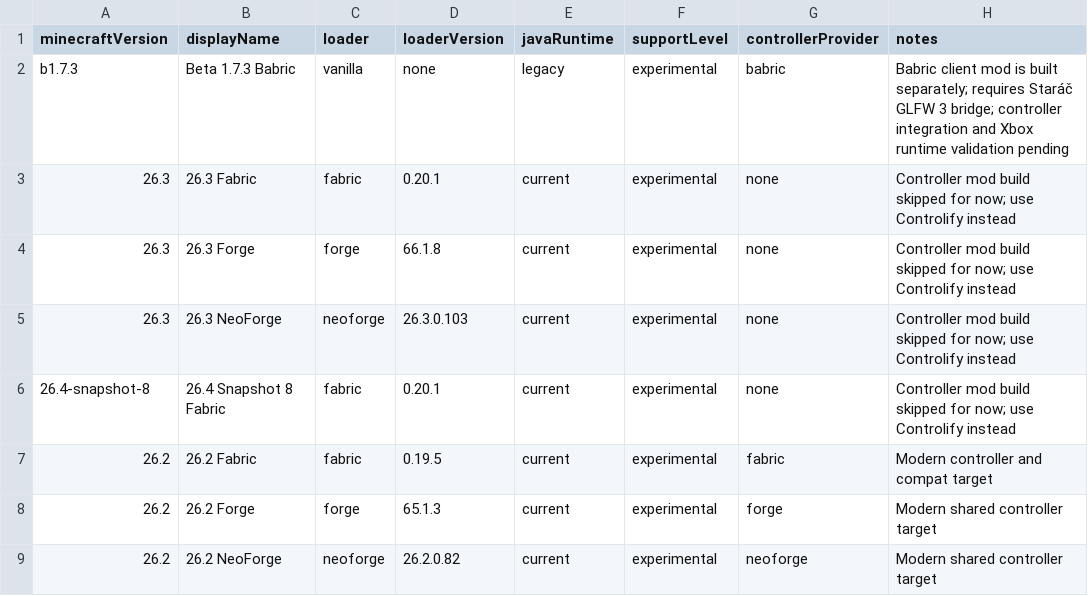
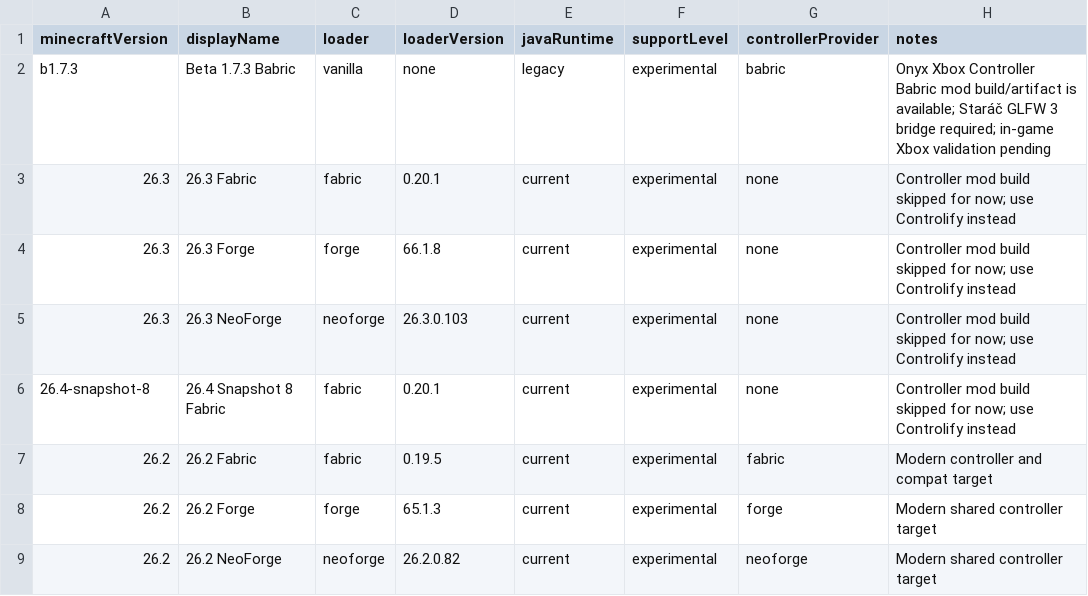
Before and after one commit to veroxsity/JavaUWP, a TSV file: config/versions.tsv, drawn as a sheet; only a part is shown.

Commit message:
Register Babric Beta 1.7.3 controller integration

```diff
--- a/config/versions.tsv
+++ b/config/versions.tsv
@@ -1,3 +1,3 @@
 minecraftVersion	displayName	loader	loaderVersion	javaRuntime	supportLevel	controllerProvider	notes
-b1.7.3	Beta 1.7.3 Babric	vanilla	none	legacy	experimental	babric	Babric client mod is built separately; requires Staráč GLFW 3 bridge; controller integration and Xbox runtime validation pending
+b1.7.3	Beta 1.7.3 Babric	vanilla	none	legacy	experimental	babric	Onyx Xbox Controller Babric mod build/artifact is available; Staráč GLFW 3 bridge required; in-game Xbox validation pending
 26.3	26.3 Fabric	fabric	0.20.1	current	experimental	none	Controller mod build skipped for now; use Controlify instead
```
